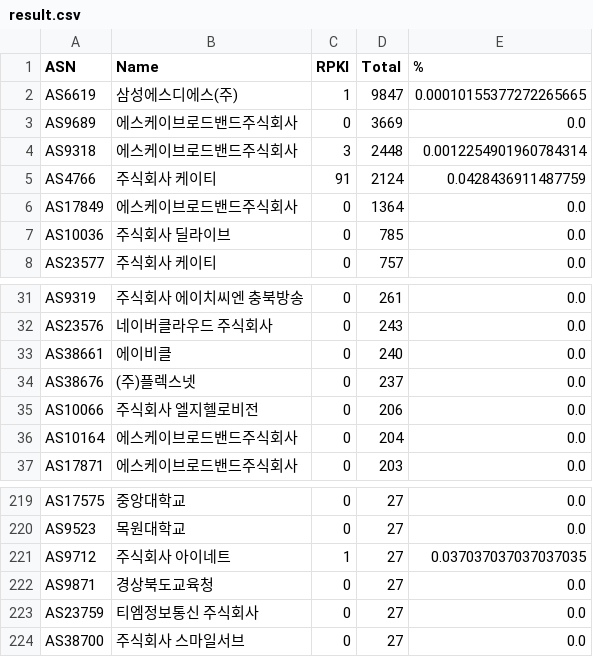
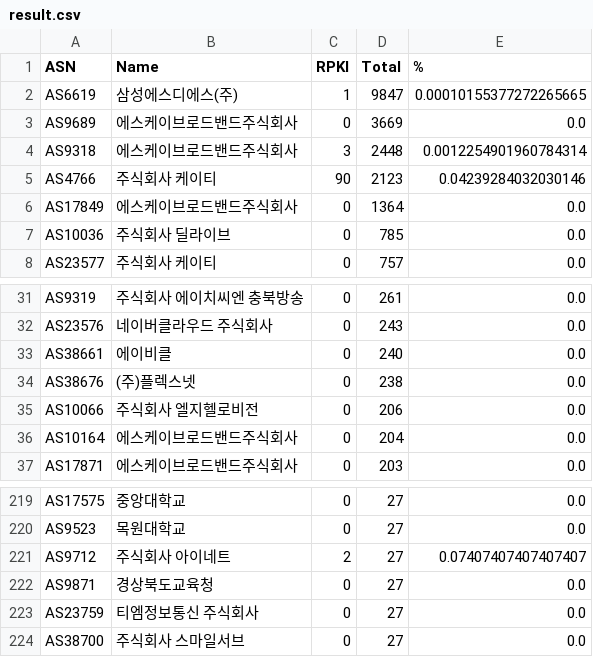
Before and after one commit to dxdxdt/rpki-tracker-kr, a CSV file: result.csv, drawn as a sheet; only a part is shown, gaps mark what is left out; the diff covers the shown part only.

```diff
--- a/result.csv
+++ b/result.csv
@@ -4,3 +4,3 @@ AS9689,에스케이브로드밴드주식회사,0,3669,0.0
 AS9318,에스케이브로드밴드주식회사,3,2448,0.0012254901960784314
-AS4766,주식회사 케이티,91,2124,0.0428436911487759
+AS4766,주식회사 케이티,90,2123,0.04239284032030146
 AS17849,에스케이브로드밴드주식회사,0,1364,0.0
@@ -33,3 +33,3 @@ AS23576,네이버클라우드 주식회사,0,243,0.0
 AS38661,에이비클,0,240,0.0
-AS38676,(주)플렉스넷,0,237,0.0
+AS38676,(주)플렉스넷,0,238,0.0
 AS10066,주식회사 엘지헬로비전,0,206,0.0
@@ -220,3 +220,3 @@ AS17575,중앙대학교,0,27,0.0
 AS9523,목원대학교,0,27,0.0
-AS9712,주식회사 아이네트,1,27,0.037037037037037035
+AS9712,주식회사 아이네트,2,27,0.07407407407407407
 AS9871,경상북도교육청,0,27,0.0
```
Also changed, not shown: 3 added rows and 3 removed rows elsewhere in this file, 8 other files.
